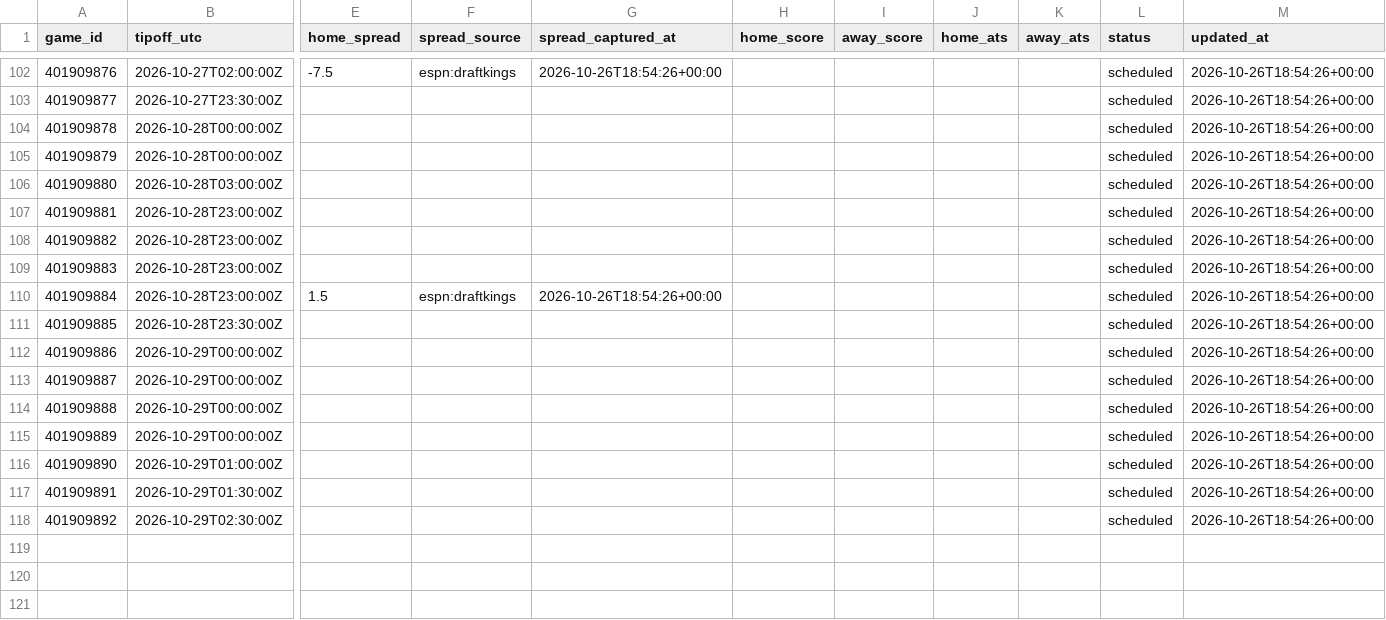
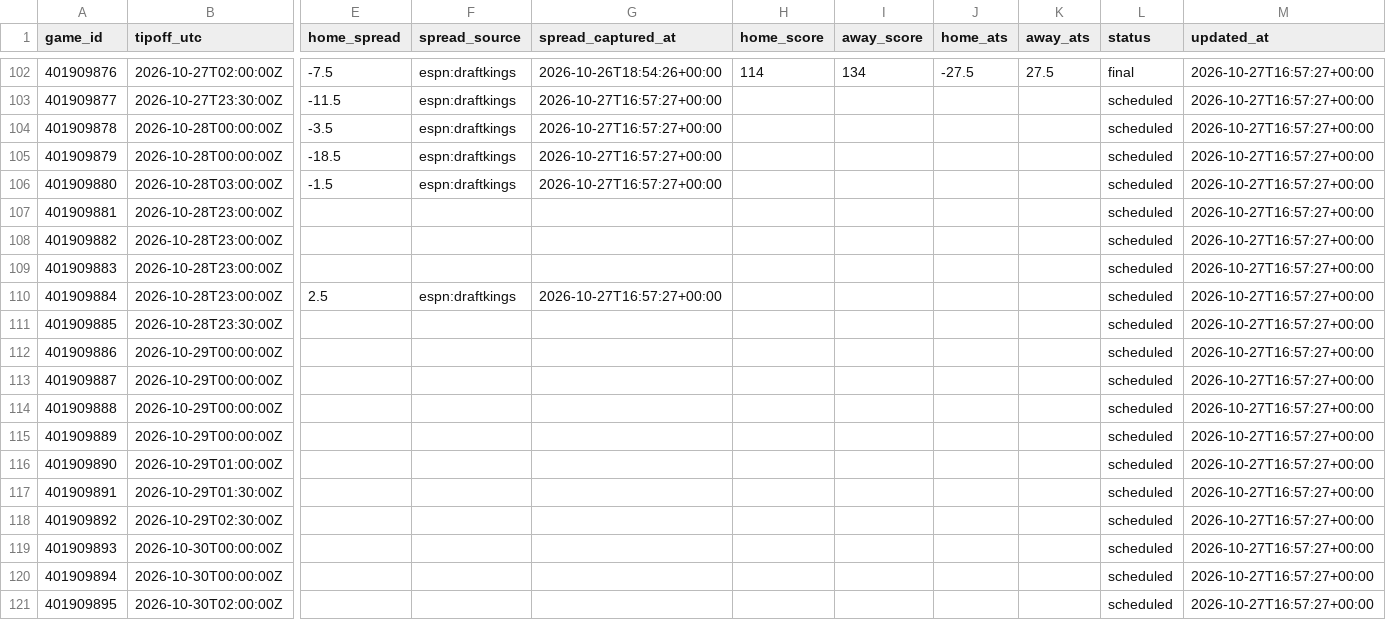
Before and after one commit to hschumann/hans-schumann.github.io, a CSV file: NBA_model/data/games.csv, drawn as a sheet; only a part is shown, gaps mark what is left out; rows hold the shown columns only; the diff covers the shown part only; the diff names each change by its address in the sheet, - before the commit and + after, or states it on an @@ line.

```diff
--- a/NBA_model/data/games.csv
+++ b/NBA_model/data/games.csv
-H102 (home_score): (empty)
+H102 (home_score): 114
-I102 (away_score): (empty)
+I102 (away_score): 134
-J102 (home_ats): (empty)
+J102 (home_ats): -27.5
-K102 (away_ats): (empty)
+K102 (away_ats): 27.5
-L102 (status): scheduled
+L102 (status): final
-M102:M118 (updated_at): 2026-10-26T18:54:26+00:00
+M102:M118 (updated_at): 2026-10-27T16:57:27+00:00
-E103 (home_spread): (empty)
+E103 (home_spread): -11.5
-F103:F106 (spread_source): (empty)
+F103:F106 (spread_source): espn:draftkings
-G103:G106 (spread_captured_at): (empty)
+G103:G106 (spread_captured_at): 2026-10-27T16:57:27+00:00
-E104 (home_spread): (empty)
+E104 (home_spread): -3.5
-E105 (home_spread): (empty)
+E105 (home_spread): -18.5
-E106 (home_spread): (empty)
+E106 (home_spread): -1.5
-E110 (home_spread): 1.5
+E110 (home_spread): 2.5
-G110 (spread_captured_at): 2026-10-26T18:54:26+00:00
+G110 (spread_captured_at): 2026-10-27T16:57:27+00:00
+row 119: 401909893 | 2026-10-30T00:00:00Z |  |  |  |  |  |  |  | scheduled | 2026-10-27T16:57:27+00:00
+row 120: 401909894 | 2026-10-30T00:00:00Z |  |  |  |  |  |  |  | scheduled | 2026-10-27T16:57:27+00:00
+row 121: 401909895 | 2026-10-30T02:00:00Z |  |  |  |  |  |  |  | scheduled | 2026-10-27T16:57:27+00:00
```
Also changed, not shown: 91 edited cells elsewhere in this file, 3 other files.
